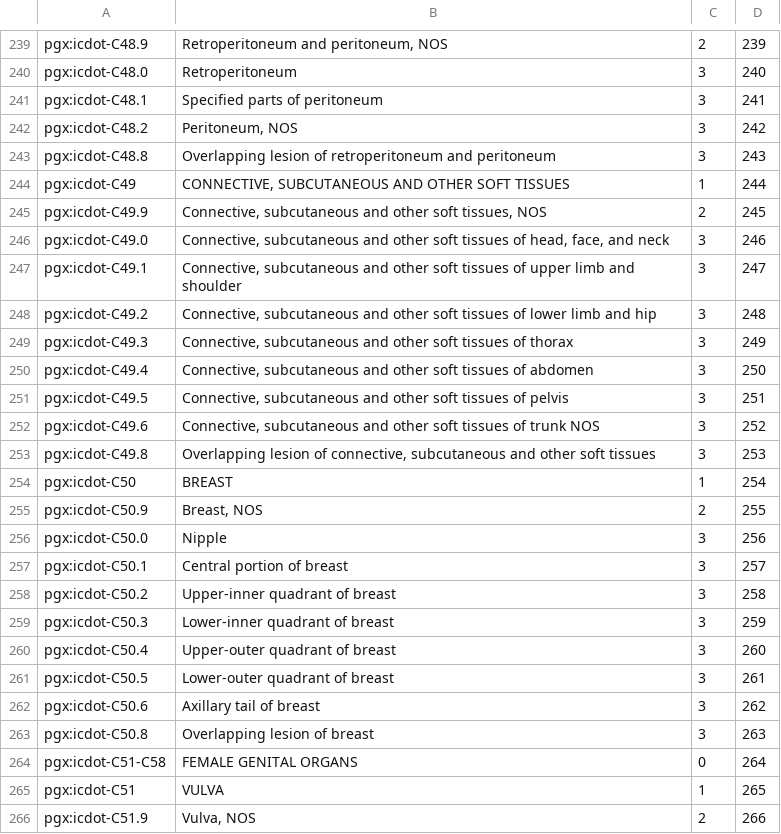
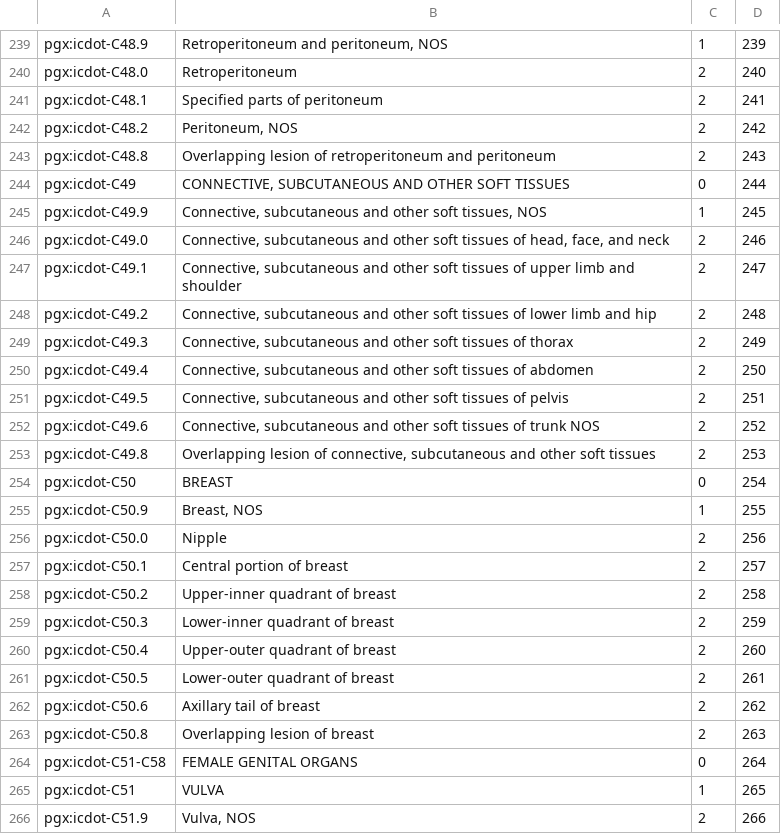
Before and after one commit to progenetix/bycon, a TSV file: rsrc/classificationTrees/icdot/numbered_hierarchies.tsv, drawn as a sheet; only a part is shown, gaps mark what is left out; the diff covers the shown part only; the diff names each change by its address in the sheet, - before the commit and + after, or states it on an @@ line.

```diff
--- a/rsrc/classificationTrees/icdot/numbered_hierarchies.tsv
+++ b/rsrc/classificationTrees/icdot/numbered_hierarchies.tsv
-C239: 2
+C239: 1
-C240:C243: 3
+C240:C243: 2
-C244: 1
+C244: 0
-C245: 2
+C245: 1
-C246:C253: 3
+C246:C253: 2
-C254: 1
+C254: 0
-C255: 2
+C255: 1
-C256:C263: 3
+C256:C263: 2
```
Also changed, not shown: 49 edited cells elsewhere in this file, 4 other files.
